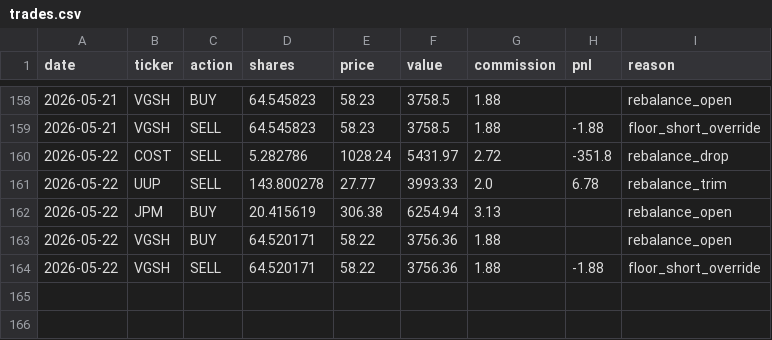
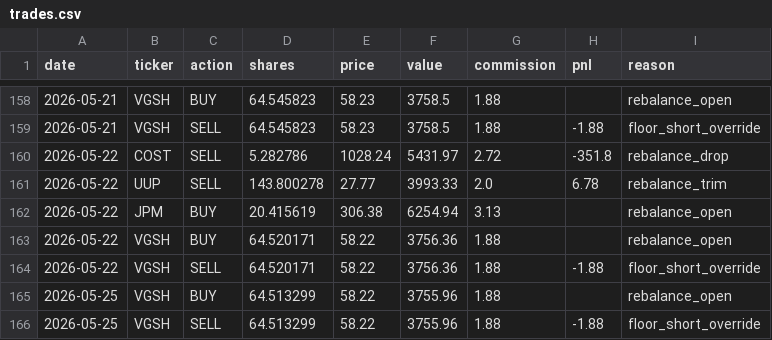
Before and after one commit to camerongreatrex/claude-code-trading-model, a CSV file: data/v1/paper_trading/trades.csv, drawn as a sheet; only a part is shown, gaps mark what is left out.

```diff
--- a/data/v1/paper_trading/trades.csv
+++ b/data/v1/paper_trading/trades.csv
@@ -164 +164,3 @@ date,ticker,action,shares,price,value,commission,pnl,reason
 2026-05-22,VGSH,SELL,64.520171,58.22,3756.36,1.88,-1.88,floor_short_override
+2026-05-25,VGSH,BUY,64.513299,58.22,3755.96,1.88,,rebalance_open
+2026-05-25,VGSH,SELL,64.513299,58.22,3755.96,1.88,-1.88,floor_short_override
```
Also changed, not shown: data/v1/paper_trading/history.csv, 1 other file.
